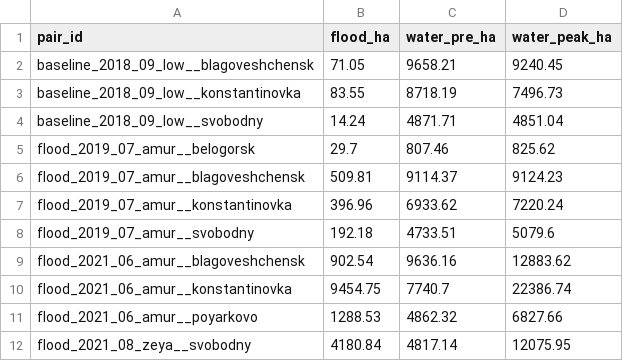
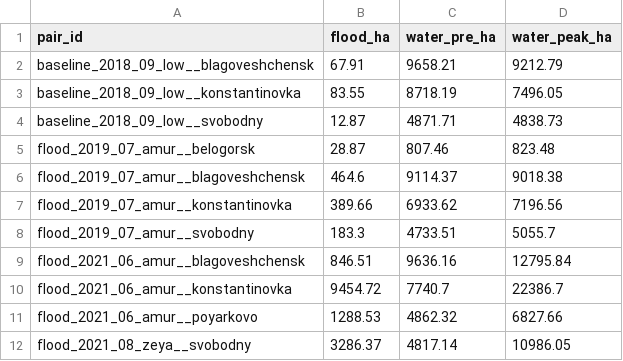
Before and after one commit to p4ulbr4dl3y/cosmohack-hydro-2026, a CSV file: submission.csv, drawn as a sheet.

Commit message:
feat(pipeline): calibrate radiometric ceiling for rain floods

```diff
--- a/submission.csv
+++ b/submission.csv
@@ -1,12 +1,12 @@
 pair_id,flood_ha,water_pre_ha,water_peak_ha
-baseline_2018_09_low__blagoveshchensk,71.05,9658.21,9240.45
-baseline_2018_09_low__konstantinovka,83.55,8718.19,7496.73
-baseline_2018_09_low__svobodny,14.24,4871.71,4851.04
-flood_2019_07_amur__belogorsk,29.7,807.46,825.62
-flood_2019_07_amur__blagoveshchensk,509.81,9114.37,9124.23
-flood_2019_07_amur__konstantinovka,396.96,6933.62,7220.24
-flood_2019_07_amur__svobodny,192.18,4733.51,5079.6
-flood_2021_06_amur__blagoveshchensk,902.54,9636.16,12883.62
-flood_2021_06_amur__konstantinovka,9454.75,7740.7,22386.74
+baseline_2018_09_low__blagoveshchensk,67.91,9658.21,9212.79
+baseline_2018_09_low__konstantinovka,83.55,8718.19,7496.05
+baseline_2018_09_low__svobodny,12.87,4871.71,4838.73
+flood_2019_07_amur__belogorsk,28.87,807.46,823.48
+flood_2019_07_amur__blagoveshchensk,464.6,9114.37,9018.38
+flood_2019_07_amur__konstantinovka,389.66,6933.62,7196.56
+flood_2019_07_amur__svobodny,183.3,4733.51,5055.7
+flood_2021_06_amur__blagoveshchensk,846.51,9636.16,12795.84
+flood_2021_06_amur__konstantinovka,9454.72,7740.7,22386.7
 flood_2021_06_amur__poyarkovo,1288.53,4862.32,6827.66
-flood_2021_08_zeya__svobodny,4180.84,4817.14,12075.95
+flood_2021_08_zeya__svobodny,3286.37,4817.14,10986.05
```
Also changed, not shown: 34 other files.
